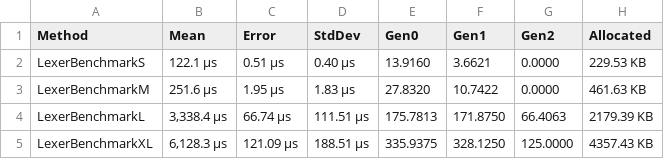
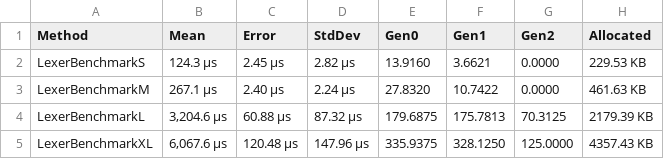
Before and after one commit to xXrederXx/YSharp, a CSV file: Docs/Benchmarks/Data/old-LexerBench.csv, drawn as a sheet.

```diff
--- a/Docs/Benchmarks/Data/old-LexerBench.csv
+++ b/Docs/Benchmarks/Data/old-LexerBench.csv
@@ -1,5 +1,5 @@
 Method;Mean;Error;StdDev;Gen0;Gen1;Gen2;Allocated
-LexerBenchmarkS;122.1 μs;0.51 μs;0.40 μs;13.9160;3.6621;0.0000;229.53 KB
-LexerBenchmarkM;251.6 μs;1.95 μs;1.83 μs;27.8320;10.7422;0.0000;461.63 KB
-LexerBenchmarkL;3,338.4 μs;66.74 μs;111.51 μs;175.7813;171.8750;66.4063;2179.39 KB
-LexerBenchmarkXL;6,128.3 μs;121.09 μs;188.51 μs;335.9375;328.1250;125.0000;4357.43 KB
+LexerBenchmarkS;124.3 μs;2.45 μs;2.82 μs;13.9160;3.6621;0.0000;229.53 KB
+LexerBenchmarkM;267.1 μs;2.40 μs;2.24 μs;27.8320;10.7422;0.0000;461.63 KB
+LexerBenchmarkL;3,204.6 μs;60.88 μs;87.32 μs;179.6875;175.7813;70.3125;2179.39 KB
+LexerBenchmarkXL;6,067.6 μs;120.48 μs;147.96 μs;335.9375;328.1250;125.0000;4357.43 KB
```
Also changed, not shown: Docs/Benchmarks/Data/best-Mem-LexerBench.csv, Docs/Benchmarks/Data/best-time-LexerBench.csv, 19 other files.
